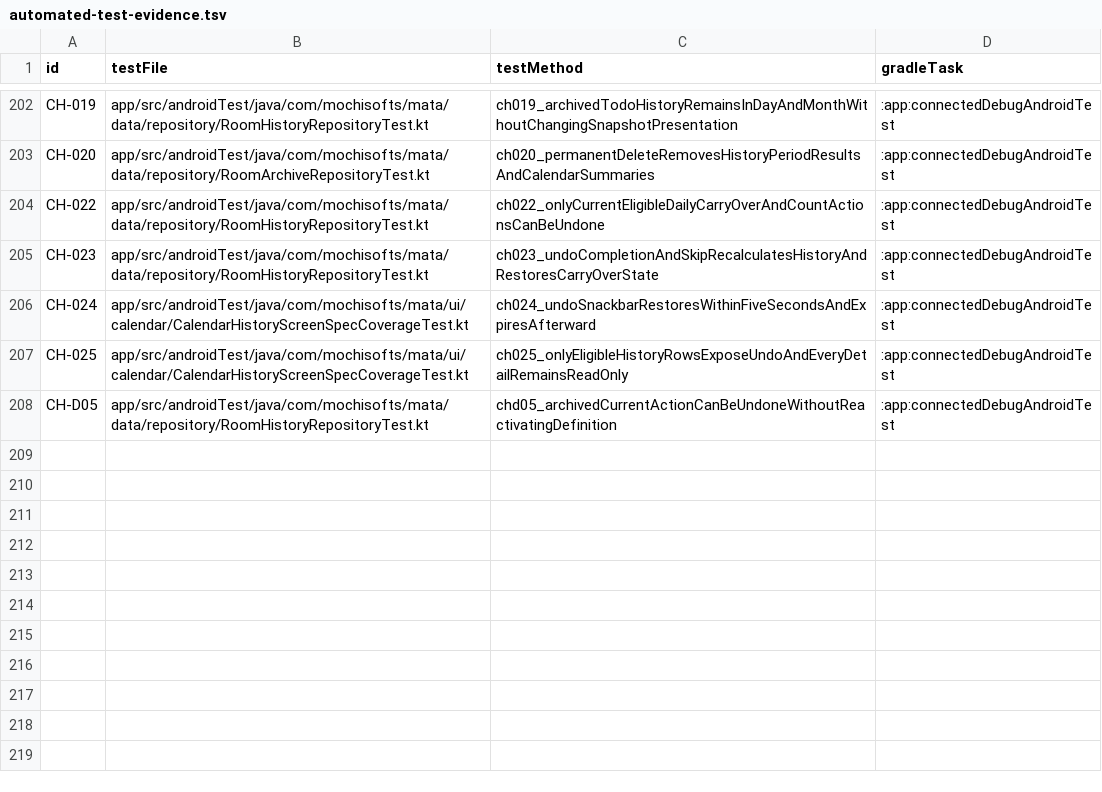
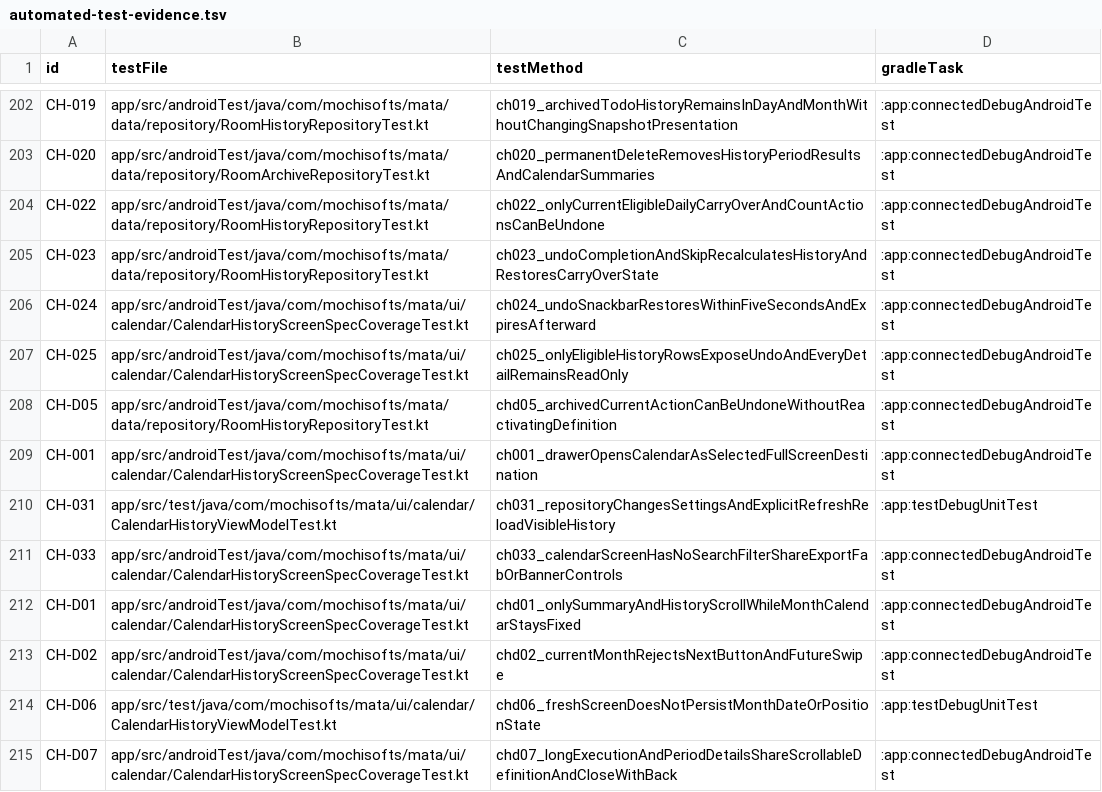
Before and after one commit to Sakemotti/MATA, a TSV file: .agents/test-specs/automated-test-evidence.tsv, drawn as a sheet; only a part is shown, gaps mark what is left out; the diff names each change by its address in the sheet, - before the commit and + after, or states it on an @@ line.

Commit message:
test: record calendar history lifecycle evidence

```diff
--- a/.agents/test-specs/automated-test-evidence.tsv
+++ b/.agents/test-specs/automated-test-evidence.tsv
+row 209: CH-001 | app/src/androidTest/java/com/mochisofts/mata/ui/calendar/CalendarHistoryScreenSpecCoverageTest.kt | ch001_drawerOpensCalendarAsSelectedFullScreenDestination | :app:connectedDebugAndroidTest
+row 210: CH-031 | app/src/test/java/com/mochisofts/mata/ui/calendar/CalendarHistoryViewModelTest.kt | ch031_repositoryChangesSettingsAndExplicitRefreshReloadVisibleHistory | :app:testDebugUnitTest
+row 211: CH-033 | app/src/androidTest/java/com/mochisofts/mata/ui/calendar/CalendarHistoryScreenSpecCoverageTest.kt | ch033_calendarScreenHasNoSearchFilterShareExportFabOrBannerControls | :app:connectedDebugAndroidTest
+row 212: CH-D01 | app/src/androidTest/java/com/mochisofts/mata/ui/calendar/CalendarHistoryScreenSpecCoverageTest.kt | chd01_onlySummaryAndHistoryScrollWhileMonthCalendarStaysFixed | :app:connectedDebugAndroidTest
+row 213: CH-D02 | app/src/androidTest/java/com/mochisofts/mata/ui/calendar/CalendarHistoryScreenSpecCoverageTest.kt | chd02_currentMonthRejectsNextButtonAndFutureSwipe | :app:connectedDebugAndroidTest
+row 214: CH-D06 | app/src/test/java/com/mochisofts/mata/ui/calendar/CalendarHistoryViewModelTest.kt | chd06_freshScreenDoesNotPersistMonthDateOrPositionState | :app:testDebugUnitTest
+row 215: CH-D07 | app/src/androidTest/java/com/mochisofts/mata/ui/calendar/CalendarHistoryScreenSpecCoverageTest.kt | chd07_longExecutionAndPeriodDetailsShareScrollableDefinitionAndCloseWithBack | :app:connectedDebugAndroidTest
```
Also changed, not shown: .agents/test-specs/initial-release-assignments.tsv, .agents/test-specs/initial-release-results.tsv, 2 other files.
